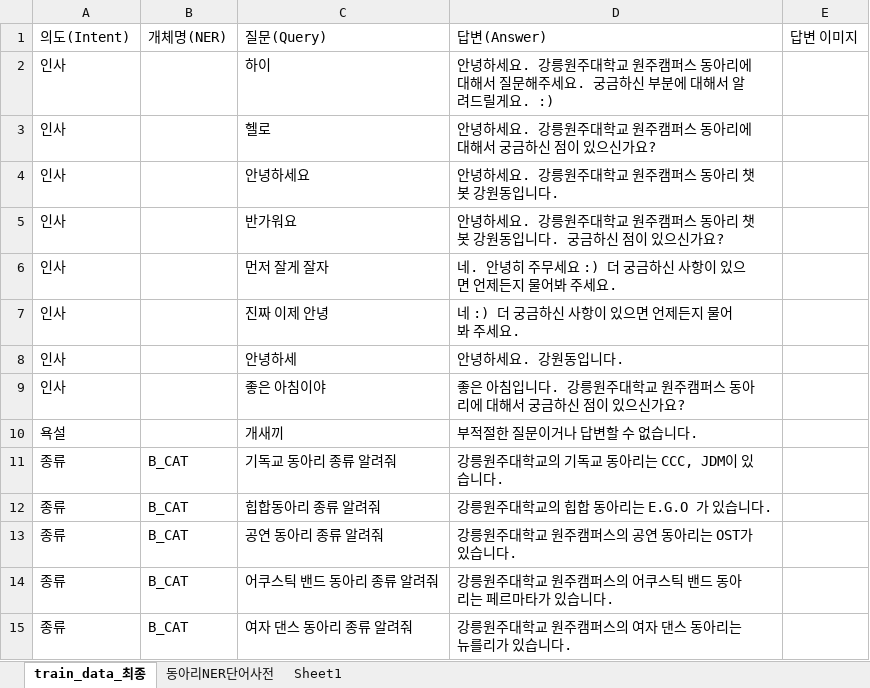
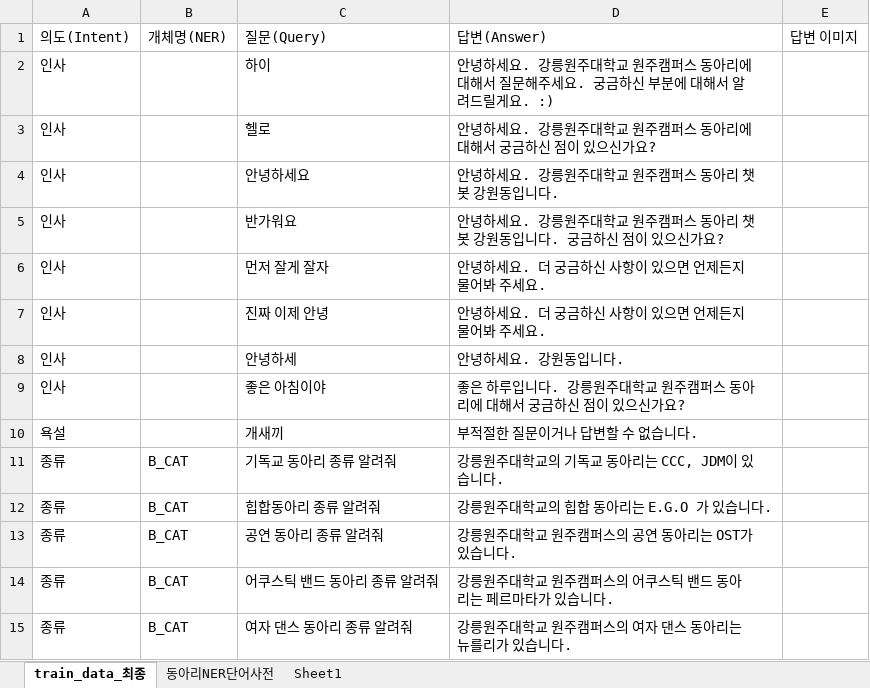
Before and after one commit to hwstar-1204/GWNU-WonJu-club, an Excel workbook: backend/ai_chatbot/train_tools/qna/train_data_최종1.xlsx, sheet train_data_최종, drawn as a sheet; only a part is shown; values as stored, in another font and other column widths than the file's, no borders; table styles not drawn; the diff names each change by its address in the sheet, - before the commit and + after, or states it on an @@ line.

Commit message:
chatbot 수정중
Club, Club_detail 데이터  테이블에 추가
FindAnswer 수정중
chatbot 응답이 undefined 일때 예외 처리

```diff
--- a/backend/ai_chatbot/train_tools/qna/train_data_최종1.xlsx (sheet train_data_최종)
+++ b/backend/ai_chatbot/train_tools/qna/train_data_최종1.xlsx (sheet train_data_최종)
-D6: 네. 안녕히 주무세요 :) 더 궁금하신 사항이 있으면 언제든지 물어봐 주세요.
+D6: 안녕하세요. 더 궁금하신 사항이 있으면 언제든지 물어봐 주세요.
-D7: 네 :) 더 궁금하신 사항이 있으면 언제든지 물어봐 주세요.
+D7: 안녕하세요. 더 궁금하신 사항이 있으면 언제든지 물어봐 주세요.
-D9: 좋은 아침입니다.…
+D9: 좋은 하루입니다.…
```
Also changed, not shown: 8 other files.
